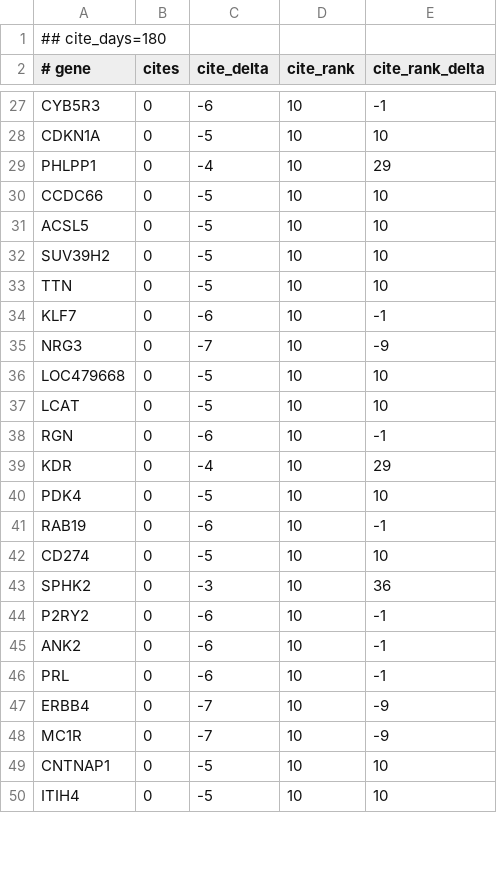
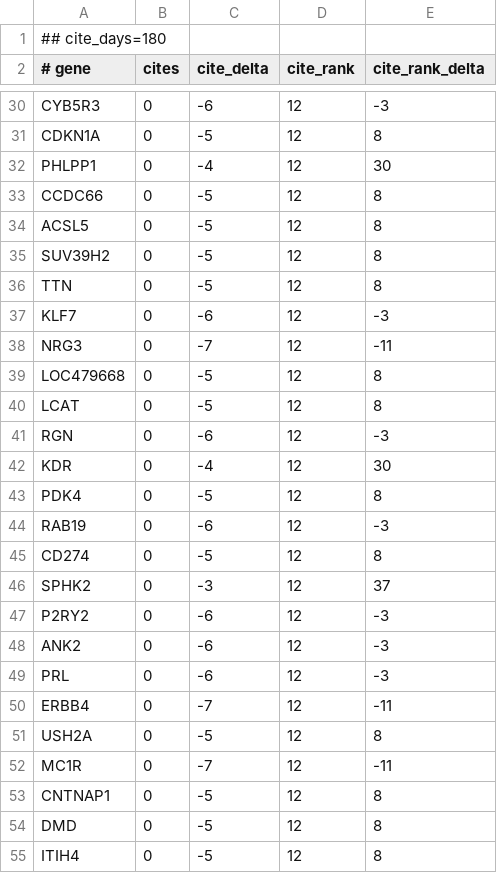
Before and after one commit to broadinstitute/gene-hints, a TSV file: data/canis-lupus-familiaris-pubmed-citations.tsv, drawn as a sheet; only a part is shown, gaps mark what is left out; addresses are those after the commit; the diff covers the shown part only; the diff names each change by its address in the sheet, - before the commit and + after, or states it on an @@ line.

```diff
--- a/data/canis-lupus-familiaris-pubmed-citations.tsv
+++ b/data/canis-lupus-familiaris-pubmed-citations.tsv
-D30:D50 (cite_rank): 10
+D30:D50 (cite_rank): 12
-E30 (cite_rank_delta): -1
+E30 (cite_rank_delta): -3
-E31 (cite_rank_delta): 10
+E31 (cite_rank_delta): 8
-E32 (cite_rank_delta): 29
+E32 (cite_rank_delta): 30
-E33:E36 (cite_rank_delta): 10
+E33:E36 (cite_rank_delta): 8
-E37 (cite_rank_delta): -1
+E37 (cite_rank_delta): -3
-E38 (cite_rank_delta): -9
+E38 (cite_rank_delta): -11
-E39:E40 (cite_rank_delta): 10
+E39:E40 (cite_rank_delta): 8
-E41 (cite_rank_delta): -1
+E41 (cite_rank_delta): -3
-E42 (cite_rank_delta): 29
+E42 (cite_rank_delta): 30
-E43 (cite_rank_delta): 10
+E43 (cite_rank_delta): 8
-E44 (cite_rank_delta): -1
+E44 (cite_rank_delta): -3
-E45 (cite_rank_delta): 10
+E45 (cite_rank_delta): 8
-E46 (cite_rank_delta): 36
+E46 (cite_rank_delta): 37
-E47:E49 (cite_rank_delta): -1
+E47:E49 (cite_rank_delta): -3
-E50 (cite_rank_delta): -9
+E50 (cite_rank_delta): -11
+row 51: USH2A | 0 | -5 | 12 | 8
-D52:D53 (cite_rank): 10
+D52:D53 (cite_rank): 12
-E52 (cite_rank_delta): -9
+E52 (cite_rank_delta): -11
-E53 (cite_rank_delta): 10
+E53 (cite_rank_delta): 8
+row 54: DMD | 0 | -5 | 12 | 8
-D55 (cite_rank): 10
+D55 (cite_rank): 12
-E55 (cite_rank_delta): 10
+E55 (cite_rank_delta): 8
```
Also changed, not shown: 3 added rows and 54 edited cells elsewhere in this file, data/mus-musculus-pubmed-citations.tsv, data/rattus-norvegicus-pubmed-citations.tsv, 1 other file.
